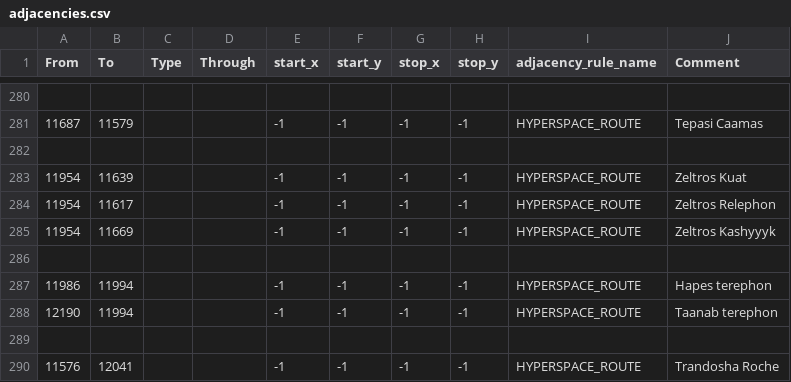
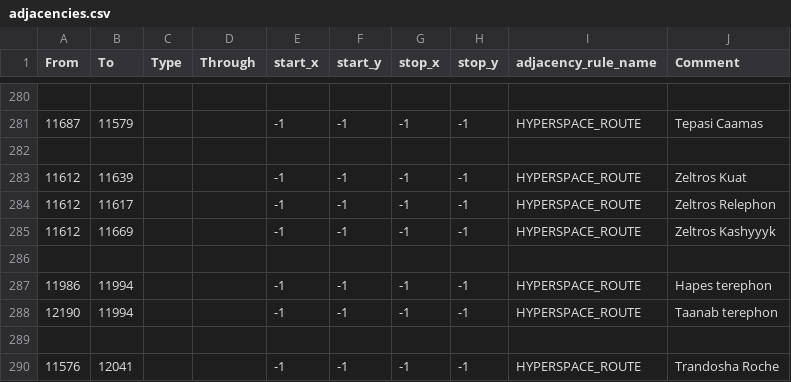
Before and after one commit to Ashes-of-the-Empire-Team/thetarkininitiative, a CSV file: map/adjacencies.csv, drawn as a sheet; only a part is shown, gaps mark what is left out.

Commit message:
Update adjacencies.csv

```diff
--- a/map/adjacencies.csv
+++ b/map/adjacencies.csv
@@ -282,5 +282,5 @@ From;To;Type;Through;start_x;start_y;stop_x;stop_y;adjacency_rule_name;Comment
 
-11954;11639;;;-1;-1;-1;-1;HYPERSPACE_ROUTE;Zeltros Kuat
-11954;11617;;;-1;-1;-1;-1;HYPERSPACE_ROUTE;Zeltros Relephon
-11954;11669;;;-1;-1;-1;-1;HYPERSPACE_ROUTE;Zeltros Kashyyyk
+11612;11639;;;-1;-1;-1;-1;HYPERSPACE_ROUTE;Zeltros Kuat
+11612;11617;;;-1;-1;-1;-1;HYPERSPACE_ROUTE;Zeltros Relephon
+11612;11669;;;-1;-1;-1;-1;HYPERSPACE_ROUTE;Zeltros Kashyyyk
 
```
